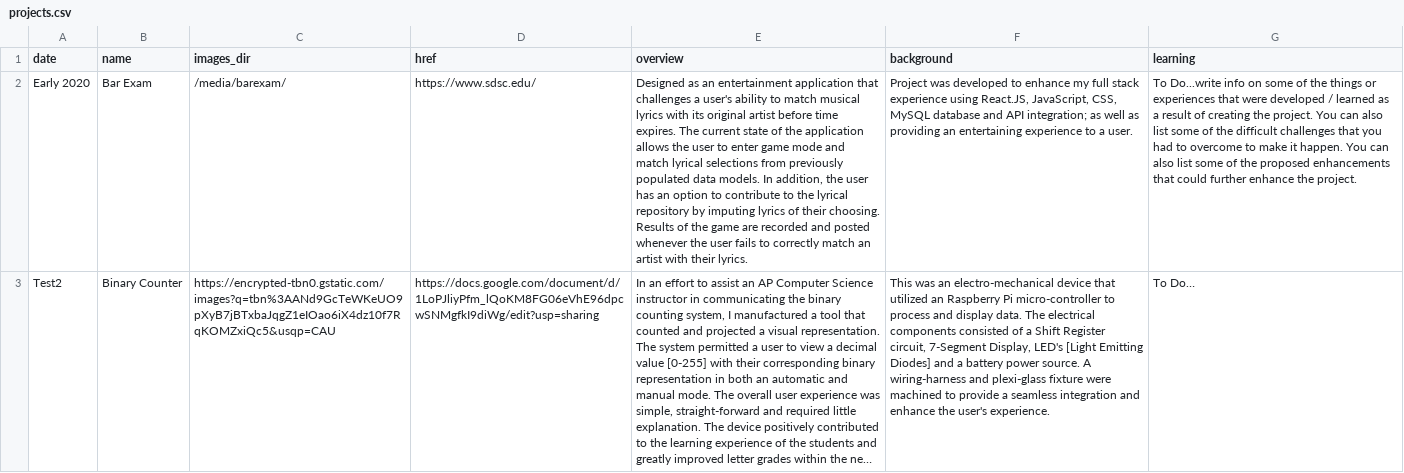
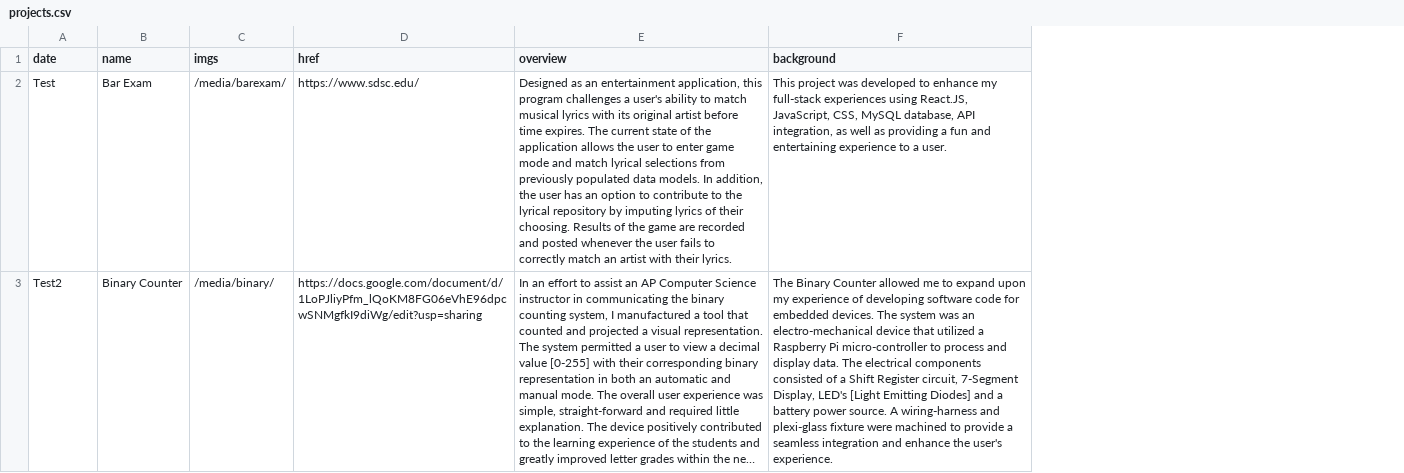
Before and after one commit to najclark/najclark.github.com, a CSV file: _data/projects.csv, drawn as a sheet; only a part is shown; long unchanged cells end in …; removed rows and columns are numbered as before the commit, all else as after; the diff covers the shown part only; the diff names each change by its address in the sheet, - before the commit and + after, or states it on an @@ line.

Commit message:
Inital Background Optimization + Updated Content

```diff
--- a/_data/projects.csv
+++ b/_data/projects.csv
-column C (images_dir), rows 2-3: /media/barexam/ | https://encrypted-tbn0.gstatic.com/images?q=tbn%3AANd9GcTeWKeUO9pXyB7jBTxbaJqgZ1eIOao6iX4dz10f7RqKOMZxiQc5&usqp=CAU
+column C (imgs), rows 2-3: /media/barexam/ | /media/binary/
-column G (learning), rows 2-3: To Do...write info on some of the things or experiences that were developed / learned as a result of creating the project. You can also list some of the difficult challenges that you had to overcome to make it happen. You can also list some of the proposed enhancements that could further enhance the project. | To Do…
-A2 (date): Early 2020
+A2 (date): Test
-E2 (overview): …an entertainment application that challenges a…
+E2 (overview): …an entertainment application, this program challenges a…
-F2 (background): Project was developed to enhance my full stack experience using React.JS, JavaScript, CSS, MySQL database and API integration; as well as providing an entertaining experience…
+F2 (background): This project was developed to enhance my full-stack experiences using React.JS, JavaScript, CSS, MySQL database, API integration, as well as providing a fun and entertaining experience…
-F3 (background): This was an electro-mechanical device that utilized an Raspberry Pi…
+F3 (background): The Binary Counter allowed me to expand upon my experience of developing software code for embedded devices. The system was an electro-mechanical device that utilized a Raspberry Pi…
```
Also changed, not shown: 4 edited cells elsewhere in this file, 20 other files.
